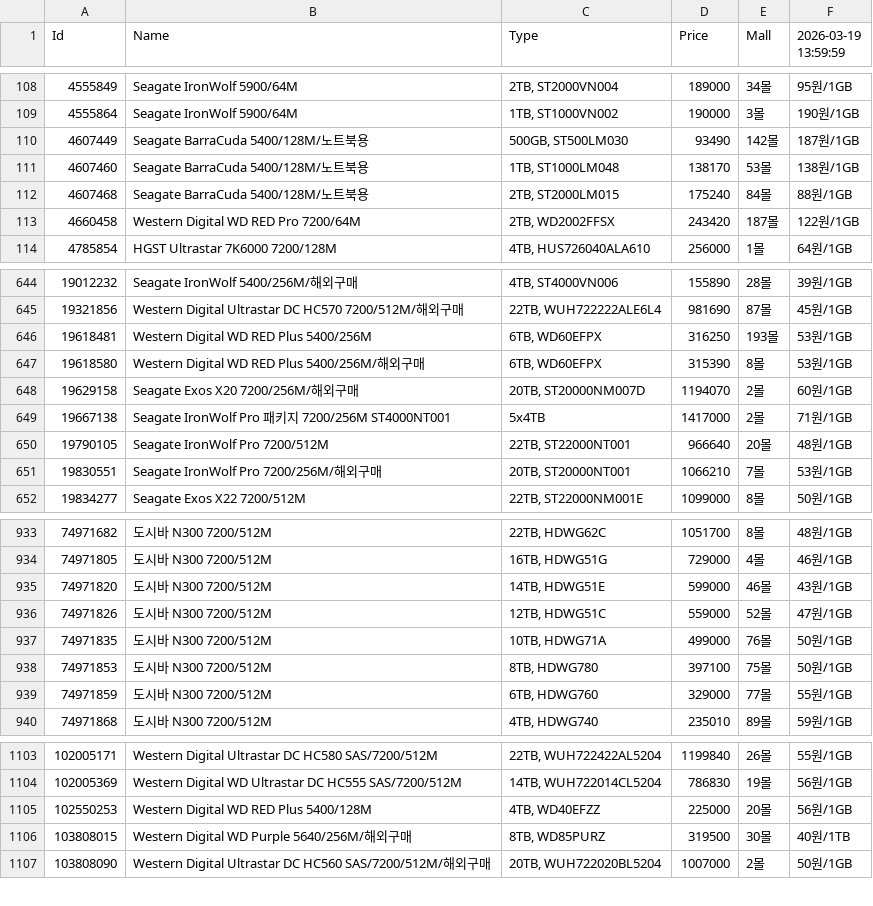
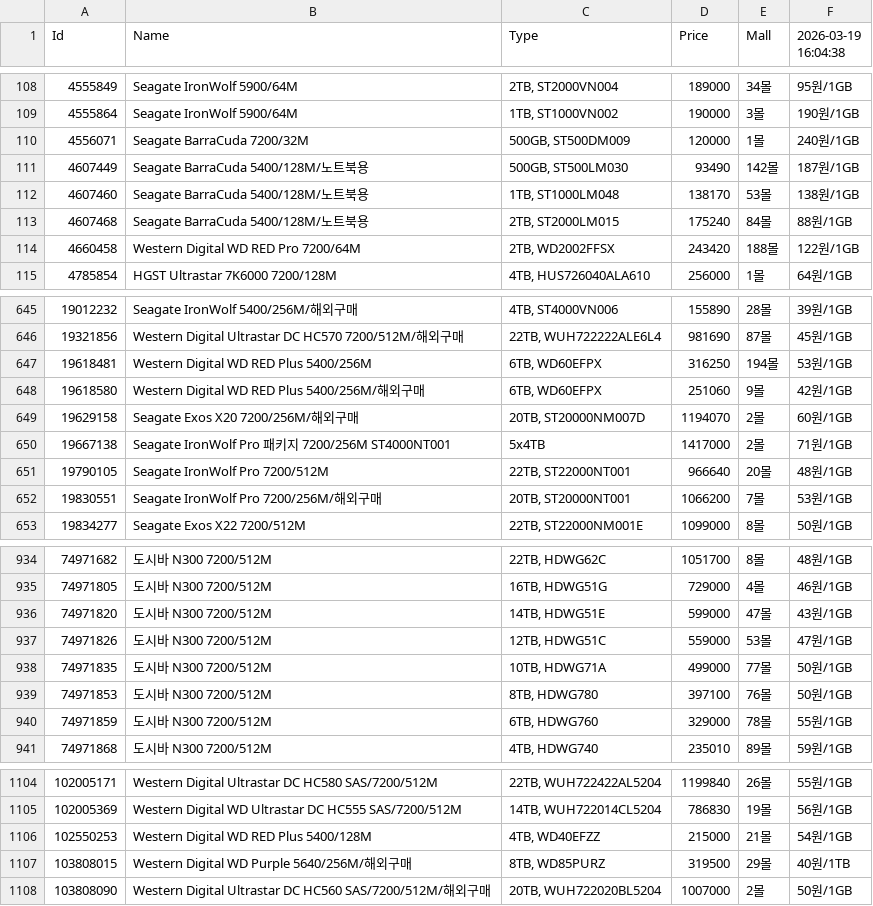
Before and after one commit to SSSSSSSSSSSSSSSSSSSSSSSSSSSSSSSSSSSSSun/Danawa-Crawler, a CSV file: crawl_data/HDD.csv, drawn as a sheet; only a part is shown, gaps mark what is left out; the diff covers the shown part only.

```diff
--- a/crawl_data/HDD.csv
+++ b/crawl_data/HDD.csv
@@ -1 +1 @@
-Id,Name,Type,Price,Mall,2026-03-19 13:59:59
+Id,Name,Type,Price,Mall,2026-03-19 16:04:38
@@ -109,2 +109,3 @@ Id,Name,Type,Price,Mall,2026-03-19 13:59:59
 4555864,Seagate IronWolf 5900/64M,"1TB, ST1000VN002",190000,3몰,190원/1GB
+4556071,Seagate BarraCuda 7200/32M,"500GB, ST500DM009",120000,1몰,240원/1GB
 4607449,Seagate BarraCuda 5400/128M/노트북용,"500GB, ST500LM030",93490,142몰,187원/1GB
@@ -112,3 +113,3 @@ Id,Name,Type,Price,Mall,2026-03-19 13:59:59
 4607468,Seagate BarraCuda 5400/128M/노트북용,"2TB, ST2000LM015",175240,84몰,88원/1GB
-4660458,Western Digital WD RED Pro 7200/64M,"2TB, WD2002FFSX",243420,187몰,122원/1GB
+4660458,Western Digital WD RED Pro 7200/64M,"2TB, WD2002FFSX",243420,188몰,122원/1GB
 4785854,HGST Ultrastar 7K6000 7200/128M,"4TB, HUS726040ALA610",256000,1몰,64원/1GB
@@ -645,4 +646,4 @@ Id,Name,Type,Price,Mall,2026-03-19 13:59:59
 19321856,Western Digital Ultrastar DC HC570 7200/512M/해외구매,"22TB, WUH722222ALE6L4",981690,87몰,45원/1GB
-19618481,Western Digital WD RED Plus 5400/256M,"6TB, WD60EFPX",316250,193몰,53원/1GB
-19618580,Western Digital WD RED Plus 5400/256M/해외구매,"6TB, WD60EFPX",315390,8몰,53원/1GB
+19618481,Western Digital WD RED Plus 5400/256M,"6TB, WD60EFPX",316250,194몰,53원/1GB
+19618580,Western Digital WD RED Plus 5400/256M/해외구매,"6TB, WD60EFPX",251060,9몰,42원/1GB
 19629158,Seagate Exos X20 7200/256M/해외구매,"20TB, ST20000NM007D",1194070,2몰,60원/1GB
@@ -650,3 +651,3 @@ Id,Name,Type,Price,Mall,2026-03-19 13:59:59
 19790105,Seagate IronWolf Pro 7200/512M,"22TB, ST22000NT001",966640,20몰,48원/1GB
-19830551,Seagate IronWolf Pro 7200/256M/해외구매,"20TB, ST20000NT001",1066210,7몰,53원/1GB
+19830551,Seagate IronWolf Pro 7200/256M/해외구매,"20TB, ST20000NT001",1066200,7몰,53원/1GB
 19834277,Seagate Exos X22 7200/512M,"22TB, ST22000NM001E",1099000,8몰,50원/1GB
@@ -934,7 +935,7 @@ Id,Name,Type,Price,Mall,2026-03-19 13:59:59
 74971805,도시바 N300 7200/512M,"16TB, HDWG51G",729000,4몰,46원/1GB
-74971820,도시바 N300 7200/512M,"14TB, HDWG51E",599000,46몰,43원/1GB
-74971826,도시바 N300 7200/512M,"12TB, HDWG51C",559000,52몰,47원/1GB
-74971835,도시바 N300 7200/512M,"10TB, HDWG71A",499000,76몰,50원/1GB
-74971853,도시바 N300 7200/512M,"8TB, HDWG780",397100,75몰,50원/1GB
-74971859,도시바 N300 7200/512M,"6TB, HDWG760",329000,77몰,55원/1GB
+74971820,도시바 N300 7200/512M,"14TB, HDWG51E",599000,47몰,43원/1GB
+74971826,도시바 N300 7200/512M,"12TB, HDWG51C",559000,53몰,47원/1GB
+74971835,도시바 N300 7200/512M,"10TB, HDWG71A",499000,77몰,50원/1GB
+74971853,도시바 N300 7200/512M,"8TB, HDWG780",397100,76몰,50원/1GB
+74971859,도시바 N300 7200/512M,"6TB, HDWG760",329000,78몰,55원/1GB
 74971868,도시바 N300 7200/512M,"4TB, HDWG740",235010,89몰,59원/1GB
@@ -1104,4 +1105,4 @@ Id,Name,Type,Price,Mall,2026-03-19 13:59:59
 102005369,Western Digital WD Ultrastar DC HC555 SAS/7200/512M,"14TB, WUH722014CL5204",786830,19몰,56원/1GB
-102550253,Western Digital WD RED Plus 5400/128M,"4TB, WD40EFZZ",225000,20몰,56원/1GB
-103808015,Western Digital WD Purple 5640/256M/해외구매,"8TB, WD85PURZ",319500,30몰,40원/1TB
+102550253,Western Digital WD RED Plus 5400/128M,"4TB, WD40EFZZ",215000,21몰,54원/1GB
+103808015,Western Digital WD Purple 5640/256M/해외구매,"8TB, WD85PURZ",319500,29몰,40원/1TB
 103808090,Western Digital Ultrastar DC HC560 SAS/7200/512M/해외구매,"20TB, WUH722020BL5204",1007000,2몰,50원/1GB
```
Also changed, not shown: 52 edited cells elsewhere in this file, crawl_data/Case.csv, crawl_data/Mainboard.csv, 7 other files.
